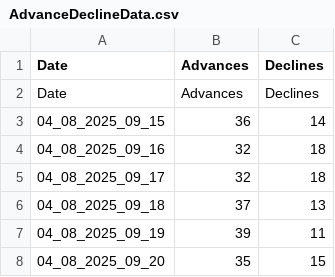
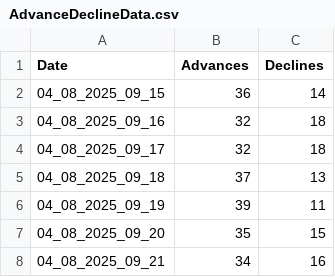
Before and after one commit to NitroNik7/TSR-Frontend, a CSV file: AdvanceDeclineData.csv, drawn as a sheet; only a part is shown; the shorter side is filled out with more unchanged rows.

Commit message:
Update AdvanceDeclineData.csv

```diff
--- a/AdvanceDeclineData.csv
+++ b/AdvanceDeclineData.csv
@@ -1,3 +1,2 @@
 Date,Advances,Declines
-Date,Advances,Declines
 04_08_2025_09_15,36,14
```
